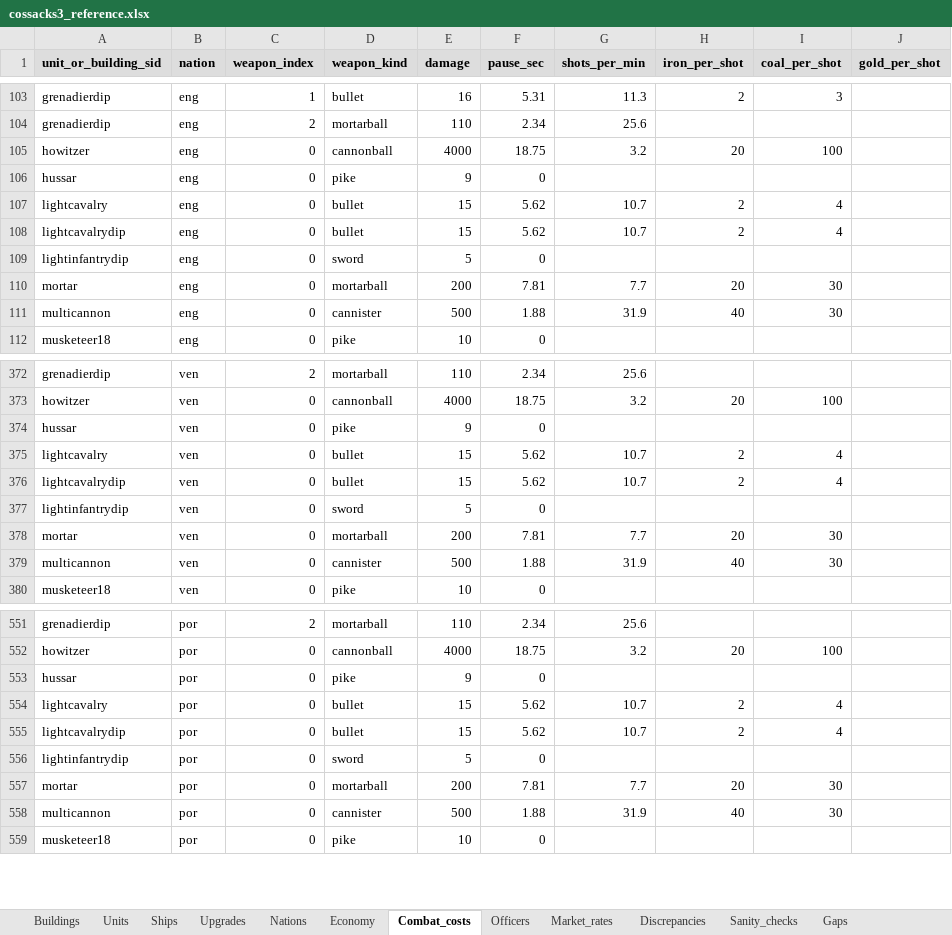
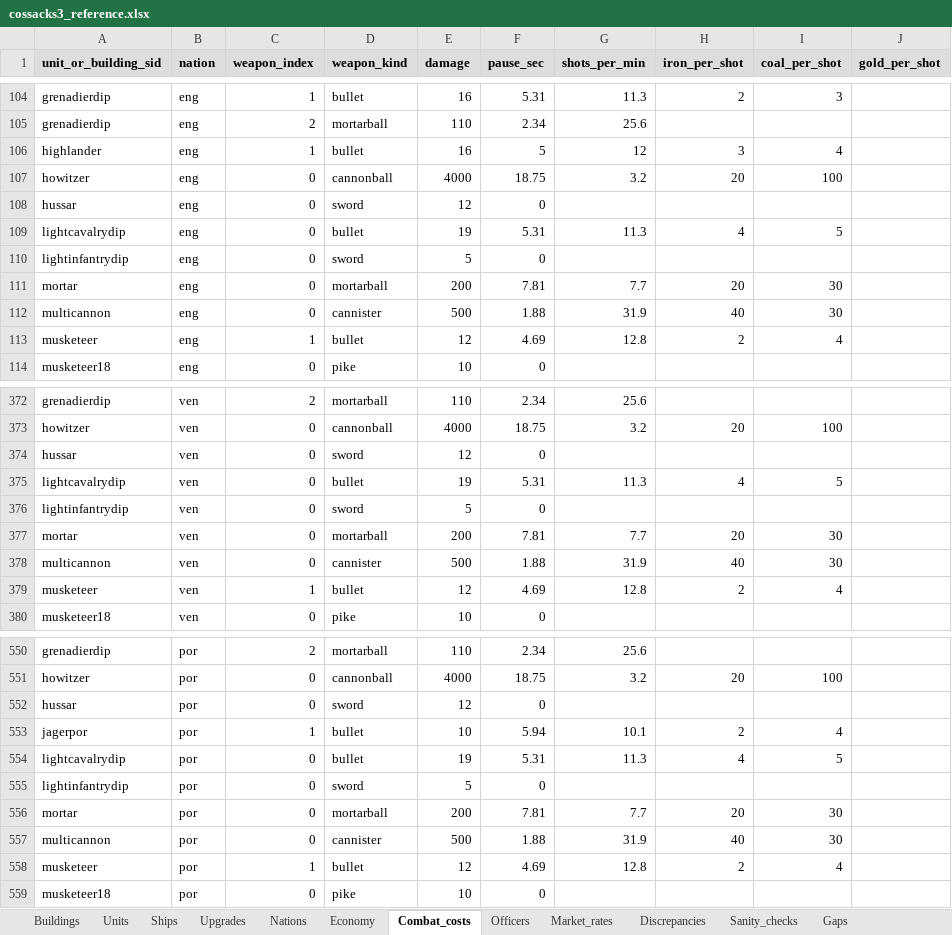
Before and after one commit to anyalink99/cossacks-3-almanac, an Excel workbook: output/cossacks3_reference.xlsx, sheet Combat_costs, drawn as a sheet; only a part is shown, gaps mark what is left out; values as stored, in another font and other column widths than the file's, no borders; removed rows and columns are numbered as before the commit, all else as after; the diff covers the shown part only; the diff names each change by its address in the sheet, - before the commit and + after, or states it on an @@ line.

Commit message:
Add efficiency-upgrades / DPS-EHP / counter-matrix / starting-layout reports
- compute/compute_efficiency_upgrades.py — per-nation cumulative caps for
  effectfood/wood/stone + fieldlife, with cost progressions
- compute/compute_combat_stats.py — DPS / EHP / armor sheet, deduplicated
  by stat fingerprint so shared units collapse into one row per variant
- compute/compute_counter_matrix.py — TTK matrix for 22 reference units
  applying max(1, dmg − prot[kind]) per miscext2.script:380,434
- compute/extract_starting_layout.py — peasant grid (18 = 6×3 @ 0.75t),
  cCircle ring distances, and the 14 startingunits-presets table

Parser fix: per-sid overrides inside `case objprop.sid of` (the musketeer-
line — chasseur, highlander, pandur, jäger, …) and trivial `var X : Integer
= N;` inlining (weapInd in SetObjBaseWeapon args). Without this 13 shooter
units were stuck on the outer-branch defaults. Strelet sanity-check
expectations updated accordingly (the override values are the correct ones).

All 112 sanity checks still pass; downstream artifacts regenerated.

```diff
--- a/output/cossacks3_reference.xlsx (sheet Combat_costs)
+++ b/output/cossacks3_reference.xlsx (sheet Combat_costs)
+row 106: highlander | eng | 1 | bullet | 16 | 5 | 12 | 3 | 4
-D108 (weapon_kind): pike
+D108 (weapon_kind): sword
-E108 (damage): 9
+E108 (damage): 12
-row 107: lightcavalry | eng | 0 | bullet | 15 | 5.62 | 10.7 | 2 | 4
-E109 (damage): 15
+E109 (damage): 19
-F109 (pause_sec): 5.62
+F109 (pause_sec): 5.31
-G109 (shots_per_min): 10.7
+G109 (shots_per_min): 11.3
-H109 (iron_per_shot): 2
+H109 (iron_per_shot): 4
-I109 (coal_per_shot): 4
+I109 (coal_per_shot): 5
+row 113: musketeer | eng | 1 | bullet | 12 | 4.69 | 12.8 | 2 | 4
-D374 (weapon_kind): pike
+D374 (weapon_kind): sword
-E374 (damage): 9
+E374 (damage): 12
-row 375: lightcavalry | ven | 0 | bullet | 15 | 5.62 | 10.7 | 2 | 4
-E375 (damage): 15
+E375 (damage): 19
-F375 (pause_sec): 5.62
+F375 (pause_sec): 5.31
-G375 (shots_per_min): 10.7
+G375 (shots_per_min): 11.3
-H375 (iron_per_shot): 2
+H375 (iron_per_shot): 4
-I375 (coal_per_shot): 4
+I375 (coal_per_shot): 5
+row 379: musketeer | ven | 1 | bullet | 12 | 4.69 | 12.8 | 2 | 4
-D552 (weapon_kind): pike
+D552 (weapon_kind): sword
-E552 (damage): 9
+E552 (damage): 12
-row 554: lightcavalry | por | 0 | bullet | 15 | 5.62 | 10.7 | 2 | 4
+row 553: jagerpor | por | 1 | bullet | 10 | 5.94 | 10.1 | 2 | 4
-E554 (damage): 15
+E554 (damage): 19
-F554 (pause_sec): 5.62
+F554 (pause_sec): 5.31
-G554 (shots_per_min): 10.7
+G554 (shots_per_min): 11.3
-H554 (iron_per_shot): 2
+H554 (iron_per_shot): 4
-I554 (coal_per_shot): 4
+I554 (coal_per_shot): 5
+row 558: musketeer | por | 1 | bullet | 12 | 4.69 | 12.8 | 2 | 4
```
Also changed, not shown: 18 added rows, 17 removed rows and 504 edited cells elsewhere in this sheet, sheet Units, sheet Upgrades, sheet Ships, sheet Nations, sheet Sanity_checks, 48 other files.
